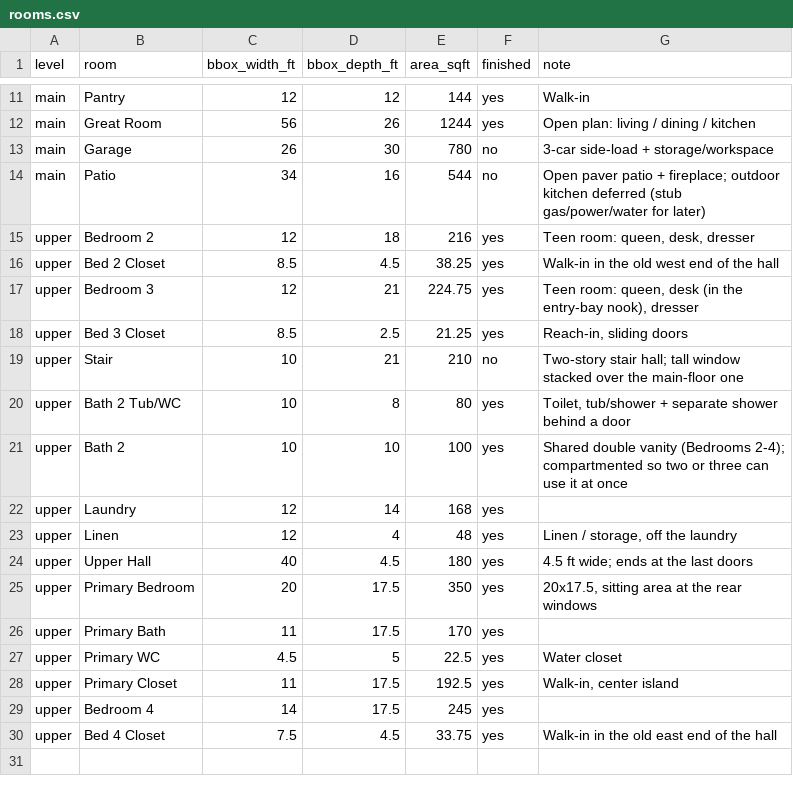
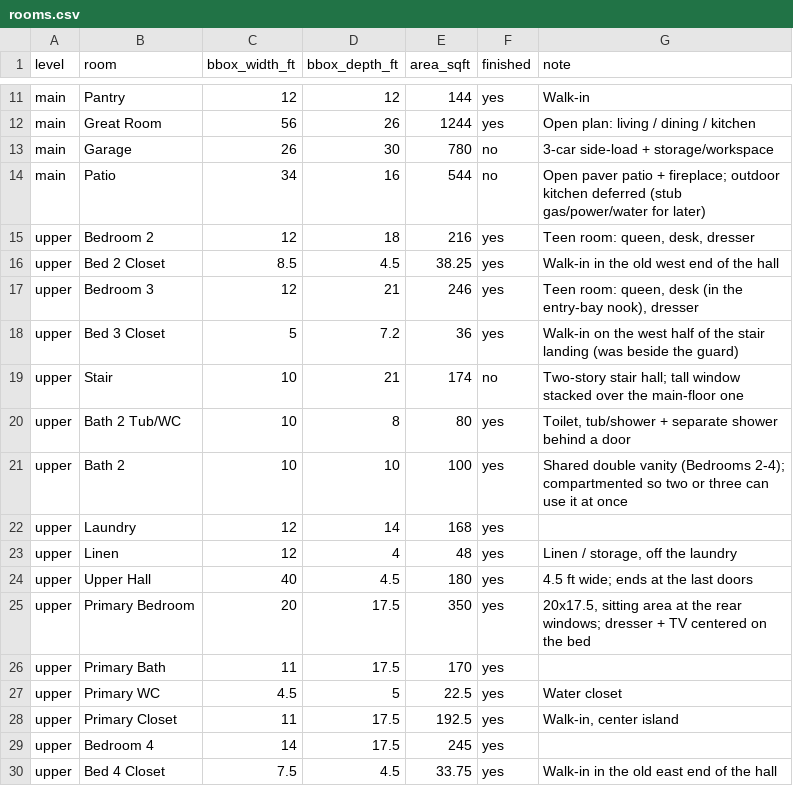
Before and after one commit to connorrichardson-spec/ForeverHome, a CSV file: exports/schedules/rooms.csv, drawn as a sheet; only a part is shown, gaps mark what is left out.

```diff
--- a/exports/schedules/rooms.csv
+++ b/exports/schedules/rooms.csv
@@ -16,5 +16,5 @@ upper,Bedroom 2,12,18,216,yes,"Teen room: queen, desk, dresser"
 upper,Bed 2 Closet,8.5,4.5,38.25,yes,Walk-in in the old west end of the hall
-upper,Bedroom 3,12,21,224.75,yes,"Teen room: queen, desk (in the entry-bay nook), dresser"
-upper,Bed 3 Closet,8.5,2.5,21.25,yes,"Reach-in, sliding doors"
-upper,Stair,10,21,210,no,Two-story stair hall; tall window stacked over the main-floor one
+upper,Bedroom 3,12,21,246,yes,"Teen room: queen, desk (in the entry-bay nook), dresser"
+upper,Bed 3 Closet,5,7.2,36,yes,Walk-in on the west half of the stair landing (was beside the guard)
+upper,Stair,10,21,174,no,Two-story stair hall; tall window stacked over the main-floor one
 upper,Bath 2 Tub/WC,10,8,80,yes,"Toilet, tub/shower + separate shower behind a door"
@@ -24,3 +24,3 @@ upper,Linen,12,4,48,yes,"Linen / storage, off the laundry"
 upper,Upper Hall,40,4.5,180,yes,4.5 ft wide; ends at the last doors
-upper,Primary Bedroom,20,17.5,350,yes,"20x17.5, sitting area at the rear windows"
+upper,Primary Bedroom,20,17.5,350,yes,"20x17.5, sitting area at the rear windows; dresser + TV centered on the bed"
 upper,Primary Bath,11,17.5,170,yes,
```
Also changed, not shown: exports/schedules/openings.csv, 8 other files.
